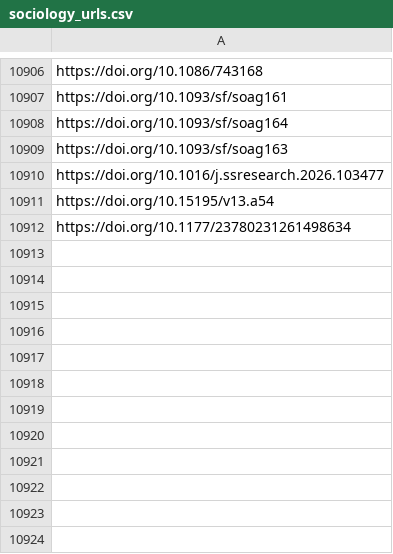
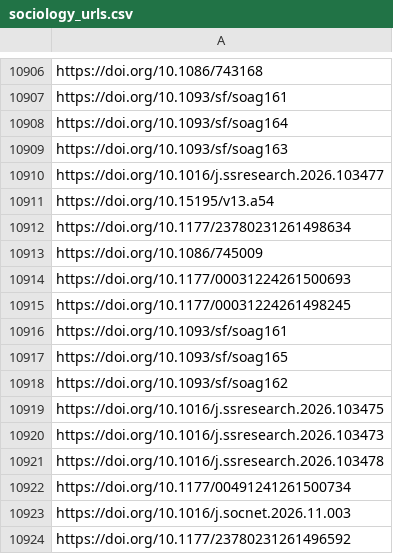
Before and after one commit to jacob-long/picnic, a CSV file: memory/sociology_urls.csv, drawn as a sheet; only a part is shown, gaps mark what is left out.

```diff
--- a/memory/sociology_urls.csv
+++ b/memory/sociology_urls.csv
@@ -10912 +10912,13 @@ https://doi.org/10.15195/v13.a54
 https://doi.org/10.1177/23780231261498634
+https://doi.org/10.1086/745009
+https://doi.org/10.1177/00031224261500693
+https://doi.org/10.1177/00031224261498245
+https://doi.org/10.1093/sf/soag161
+https://doi.org/10.1093/sf/soag165
+https://doi.org/10.1093/sf/soag162
+https://doi.org/10.1016/j.ssresearch.2026.103475
+https://doi.org/10.1016/j.ssresearch.2026.103473
+https://doi.org/10.1016/j.ssresearch.2026.103478
+https://doi.org/10.1177/00491241261500734
+https://doi.org/10.1016/j.socnet.2026.11.003
+https://doi.org/10.1177/23780231261496592
```
Also changed, not shown: memory/po_urls.csv, memory/politics_urls.csv, 12 other files.
